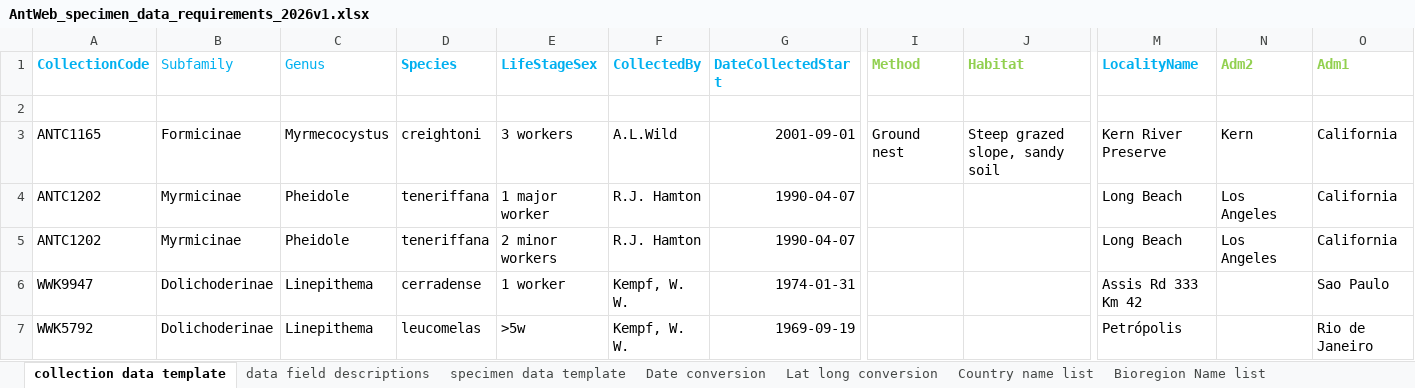
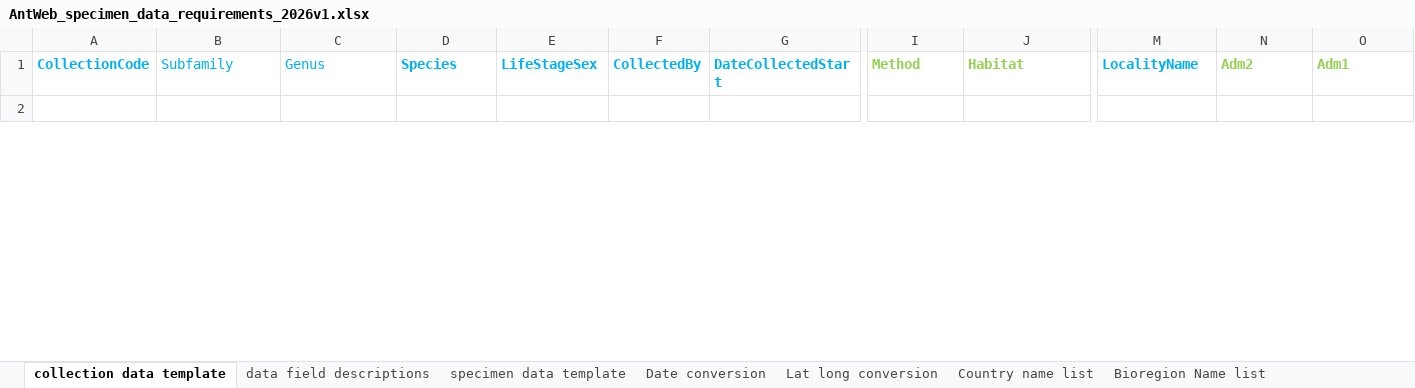
Before and after one commit to calacademy-research/antweb, an Excel workbook: web/web/homepage/AntWeb_specimen_data_requirements_2026v1.xlsx, sheet collection data template, drawn as a sheet; only a part is shown, gaps mark what is left out; values as stored, in another font and other column widths than the file's, no borders; removed rows and columns are numbered as before the commit, all else as after; rows hold the shown columns only; the diff covers the shown part only; the diff names each change by its address in the sheet, - before the commit and + after, or states it on an @@ line.

```diff
--- a/web/web/homepage/AntWeb_specimen_data_requirements_2026v1.xlsx (sheet collection data template)
+++ b/web/web/homepage/AntWeb_specimen_data_requirements_2026v1.xlsx (sheet collection data template)
-row 3: ANTC1165 | Formicinae | Myrmecocystus | creightoni | 3 workers | A.L.Wild | 2001-09-01 | Ground nest | Steep grazed slope, sandy soil | Kern River Preserve | Kern | California
-row 4: ANTC1202 | Myrmicinae | Pheidole | teneriffana | 1 major worker | R.J. Hamton | 1990-04-07 |  |  | Long Beach | Los Angeles | California
-row 5: ANTC1202 | Myrmicinae | Pheidole | teneriffana | 2 minor workers | R.J. Hamton | 1990-04-07 |  |  | Long Beach | Los Angeles | California
-row 6: WWK9947 | Dolichoderinae | Linepithema | cerradense | 1 worker | Kempf, W. W. | 1974-01-31 |  |  | Assis Rd 333 Km 42 |  | Sao Paulo
-row 7: WWK5792 | Dolichoderinae | Linepithema | leucomelas | >5w | Kempf, W. W. | 1969-09-19 |  |  | Petrópolis |  | Rio de Janeiro
```
Also changed, not shown: 3 added rows and 65 removed rows elsewhere in this sheet, sheet specimen data template, sheet data field descriptions, charts or pictures.
